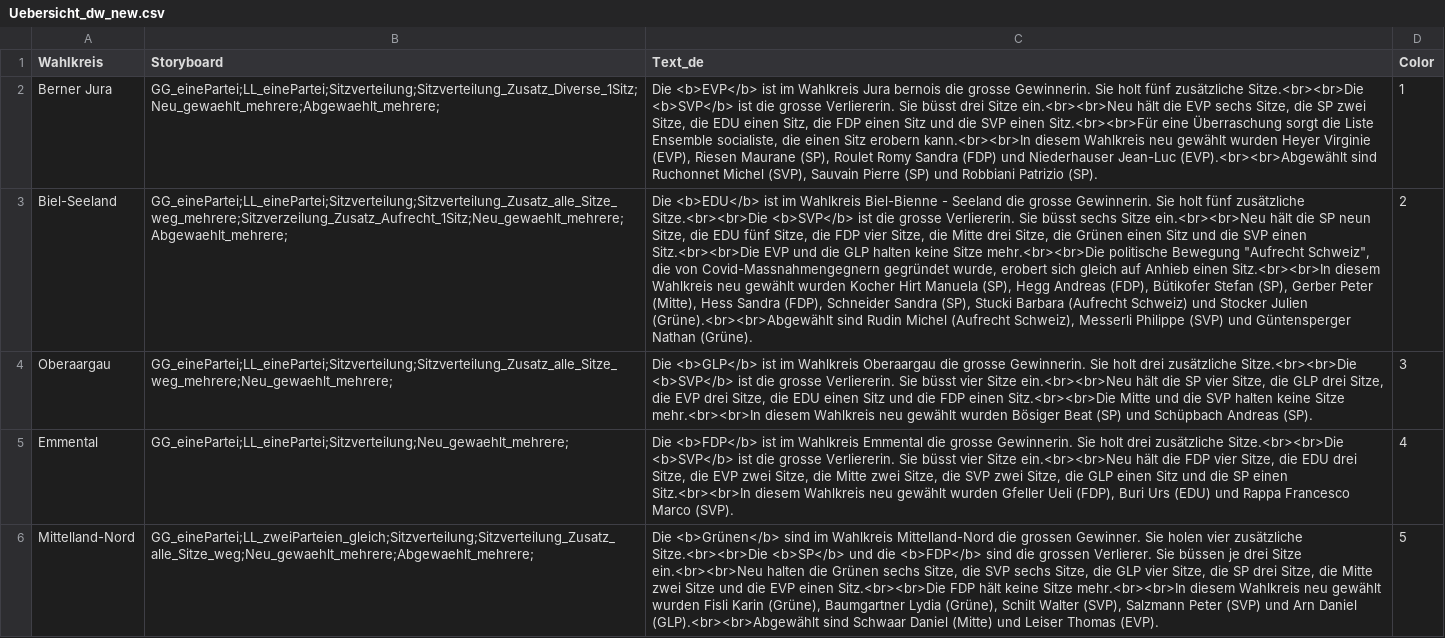
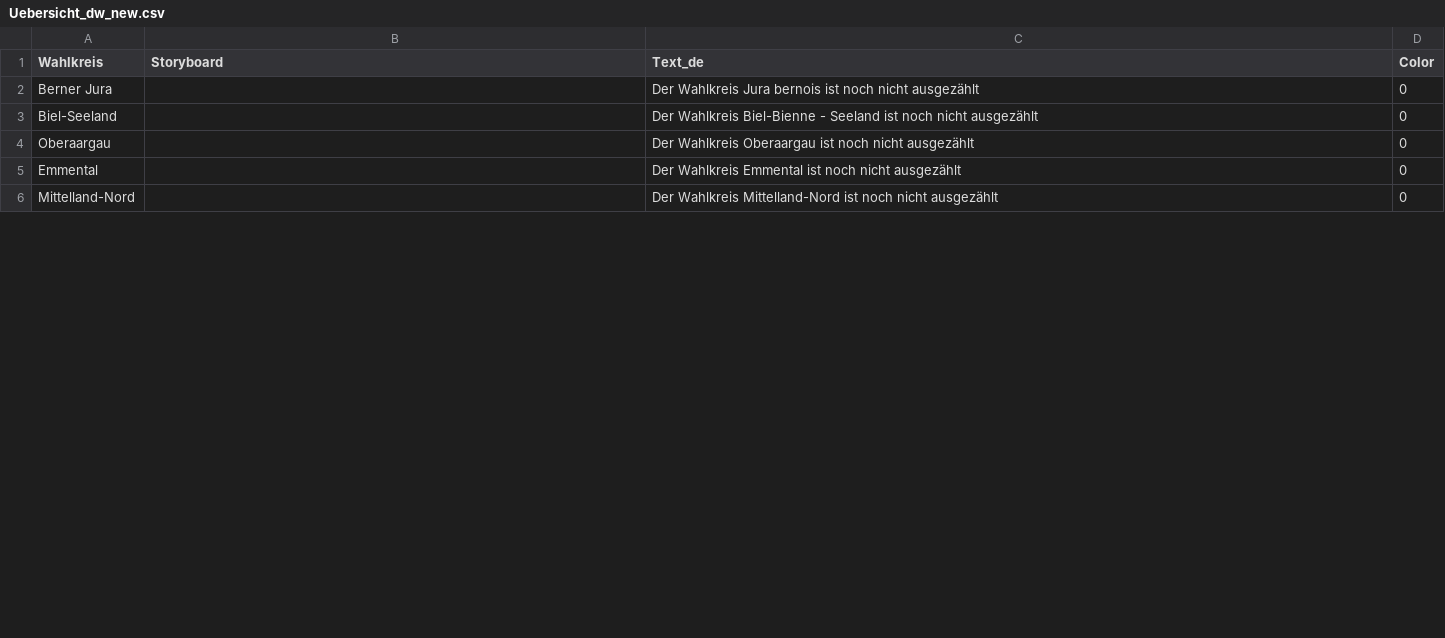
Before and after one commit to awp-finanznachrichten/lena_wahlen, a CSV file: Bern_2022/Output/Uebersicht_dw_new.csv, drawn as a sheet; only a part is shown; the diff covers the shown part only; the diff names each change by its address in the sheet, - before the commit and + after, or states it on an @@ line.

```diff
--- a/Bern_2022/Output/Uebersicht_dw_new.csv
+++ b/Bern_2022/Output/Uebersicht_dw_new.csv
-B2 (Storyboard): GG_einePartei;LL_einePartei;Sitzverteilung;Sitzverteilung_Zusatz_Diverse_1Sitz;Neu_gewaehlt_mehrere;Abgewaehlt_mehrere;
+B2 (Storyboard): (empty)
-C2 (Text_de): Die <b>EVP</b> ist im Wahlkreis Jura bernois die grosse Gewinnerin. Sie holt fünf zusätzliche Sitze.<br><br>Die <b>SVP</b> ist die grosse Verliererin. Sie büsst drei Sitze ein.<br><br>Neu hält die EVP sechs Sitze, die SP zwei Sitze, die EDU einen Sitz, die FDP einen Sitz und die SVP einen Sitz.<br><br>Für eine Überraschung sorgt die Liste Ensemble socialiste, die einen Sitz erobern kann.<br><br>In diesem Wahlkreis neu gewählt wurden Heyer Virginie (EVP), Riesen Maurane (SP), Roulet Romy Sandra (FDP) und Niederhauser Jean-Luc (EVP).<br><br>Abgewählt sind Ruchonnet Michel (SVP), Sauvain Pierre (SP) und Robbiani Patrizio (SP).
+C2 (Text_de): Der Wahlkreis Jura bernois ist noch nicht ausgezählt
-D2 (Color): 1
+D2 (Color): 0
-B3 (Storyboard): GG_einePartei;LL_einePartei;Sitzverteilung;Sitzverteilung_Zusatz_alle_Sitze_weg_mehrere;Sitzverzeilung_Zusatz_Aufrecht_1Sitz;Neu_gewaehlt_mehrere;Abgewaehlt_mehrere;
+B3 (Storyboard): (empty)
-C3 (Text_de): Die <b>EDU</b> ist im Wahlkreis Biel-Bienne - Seeland die grosse Gewinnerin. Sie holt fünf zusätzliche Sitze.<br><br>Die <b>SVP</b> ist die grosse Verliererin. Sie büsst sechs Sitze ein.<br><br>Neu hält die SP neun Sitze, die EDU fünf Sitze, die FDP vier Sitze, die Mitte drei Sitze, die Grünen einen Sitz und die SVP einen Sitz.<br><br>Die EVP und die GLP halten keine Sitze mehr.<br><br>Die politische Bewegung "Aufrecht Schweiz", die von Covid-Massnahmengegnern gegründet wurde, erobert sich gleich auf Anhieb einen Sitz.<br><br>In diesem Wahlkreis neu gewählt wurden Kocher Hirt Manuela (SP), Hegg Andreas (FDP), Bütikofer Stefan (SP), Gerber Peter (Mitte), Hess Sandra (FDP), Schneider Sandra (SP), Stucki Barbara (Aufrecht Schweiz) und Stocker Julien (Grüne).<br><br>Abgewählt sind Rudin Michel (Aufrecht Schweiz), Messerli Philippe (SVP) und Güntensperger Nathan (Grüne).
+C3 (Text_de): Der Wahlkreis Biel-Bienne - Seeland ist noch nicht ausgezählt
-D3 (Color): 2
+D3 (Color): 0
-B4 (Storyboard): GG_einePartei;LL_einePartei;Sitzverteilung;Sitzverteilung_Zusatz_alle_Sitze_weg_mehrere;Neu_gewaehlt_mehrere;
+B4 (Storyboard): (empty)
-C4 (Text_de): Die <b>GLP</b> ist im Wahlkreis Oberaargau die grosse Gewinnerin. Sie holt drei zusätzliche Sitze.<br><br>Die <b>SVP</b> ist die grosse Verliererin. Sie büsst vier Sitze ein.<br><br>Neu hält die SP vier Sitze, die GLP drei Sitze, die EVP drei Sitze, die EDU einen Sitz und die FDP einen Sitz.<br><br>Die Mitte und die SVP halten keine Sitze mehr.<br><br>In diesem Wahlkreis neu gewählt wurden Bösiger Beat (SP) und Schüpbach Andreas (SP).
+C4 (Text_de): Der Wahlkreis Oberaargau ist noch nicht ausgezählt
-D4 (Color): 3
+D4 (Color): 0
-B5 (Storyboard): GG_einePartei;LL_einePartei;Sitzverteilung;Neu_gewaehlt_mehrere;
+B5 (Storyboard): (empty)
-C5 (Text_de): Die <b>FDP</b> ist im Wahlkreis Emmental die grosse Gewinnerin. Sie holt drei zusätzliche Sitze.<br><br>Die <b>SVP</b> ist die grosse Verliererin. Sie büsst vier Sitze ein.<br><br>Neu hält die FDP vier Sitze, die EDU drei Sitze, die EVP zwei Sitze, die Mitte zwei Sitze, die SVP zwei Sitze, die GLP einen Sitz und die SP einen Sitz.<br><br>In diesem Wahlkreis neu gewählt wurden Gfeller Ueli (FDP), Buri Urs (EDU) und Rappa Francesco Marco (SVP).
+C5 (Text_de): Der Wahlkreis Emmental ist noch nicht ausgezählt
-D5 (Color): 4
+D5 (Color): 0
-B6 (Storyboard): GG_einePartei;LL_zweiParteien_gleich;Sitzverteilung;Sitzverteilung_Zusatz_alle_Sitze_weg;Neu_gewaehlt_mehrere;Abgewaehlt_mehrere;
+B6 (Storyboard): (empty)
-C6 (Text_de): Die <b>Grünen</b> sind im Wahlkreis Mittelland-Nord die grossen Gewinner. Sie holen vier zusätzliche Sitze.<br><br>Die <b>SP</b> und die <b>FDP</b> sind die grossen Verlierer. Sie büssen je drei Sitze ein.<br><br>Neu halten die Grünen sechs Sitze, die SVP sechs Sitze, die GLP vier Sitze, die SP drei Sitze, die Mitte zwei Sitze und die EVP einen Sitz.<br><br>Die FDP hält keine Sitze mehr.<br><br>In diesem Wahlkreis neu gewählt wurden Fisli Karin (Grüne), Baumgartner Lydia (Grüne), Schilt Walter (SVP), Salzmann Peter (SVP) und Arn Daniel (GLP).<br><br>Abgewählt sind Schwaar Daniel (Mitte) und Leiser Thomas (EVP).
+C6 (Text_de): Der Wahlkreis Mittelland-Nord ist noch nicht ausgezählt
-D6 (Color): 5
+D6 (Color): 0
```
Also changed, not shown: 12 edited cells elsewhere in this file, 1 other file.
